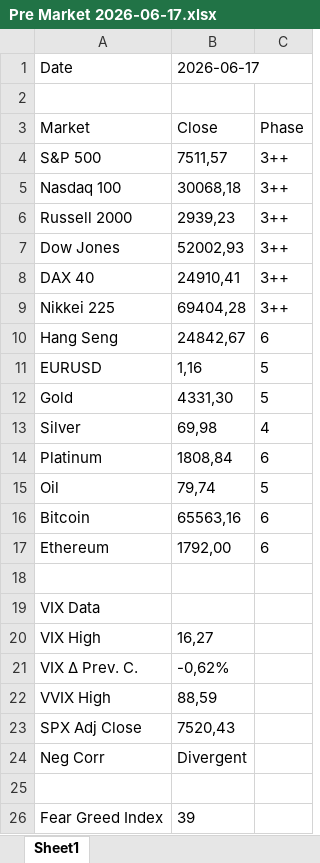
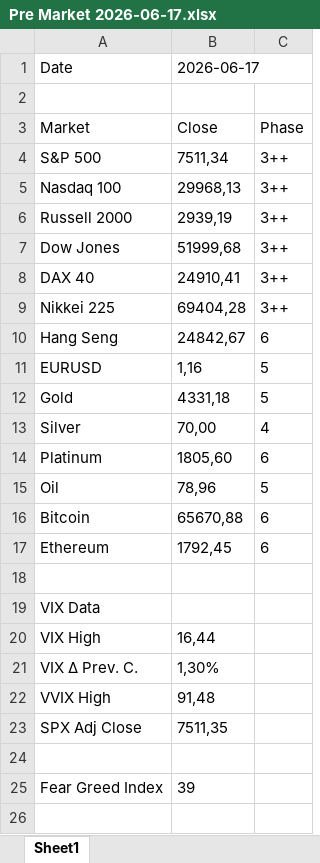
Before and after one commit to DanielHirsch77/DanielHirsch77.github.io, an Excel workbook: pre-market/Pre Market 2026-06-17.xlsx, sheet Sheet1, drawn as a sheet; values as stored, in another font and other column widths than the file's, no borders; the diff names each change by its address in the sheet, - before the commit and + after, or states it on an @@ line.

Commit message:
Pre Market Wed 2026-06-17

```diff
--- a/pre-market/Pre Market 2026-06-17.xlsx (sheet Sheet1)
+++ b/pre-market/Pre Market 2026-06-17.xlsx (sheet Sheet1)
-B4: 7511,57
+B4: 7511,34
-B5: 30068,18
+B5: 29968,13
-B6: 2939,23
+B6: 2939,19
-B7: 52002,93
+B7: 51999,68
-B12: 4331,30
+B12: 4331,18
-B13: 69,98
+B13: 70,00
-B14: 1808,84
+B14: 1805,60
-B15: 79,74
+B15: 78,96
-B16: 65563,16
+B16: 65670,88
-B17: 1792,00
+B17: 1792,45
-B20: 16,27
+B20: 16,44
-B21: -0,62%
+B21: 1,30%
-B22: 88,59
+B22: 91,48
-B23: 7520,43
+B23: 7511,35
-row 24: Neg Corr | Divergent
```
Also changed, not shown: 1 other file.
